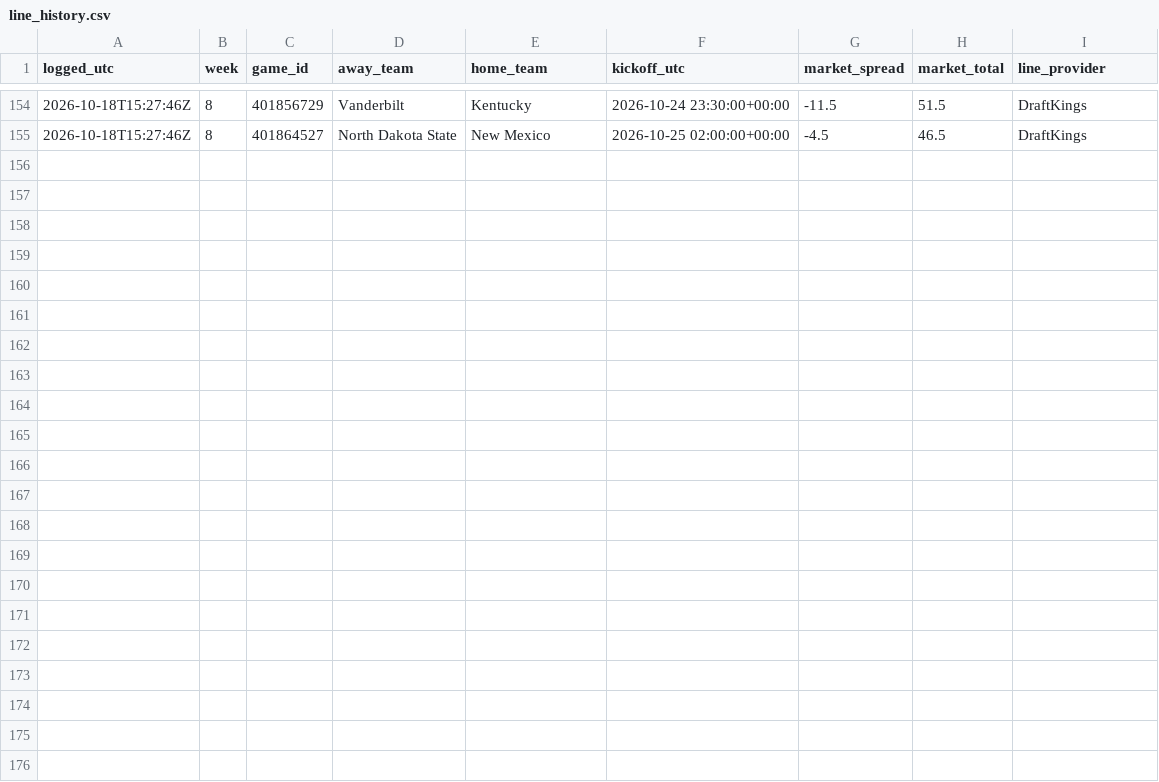
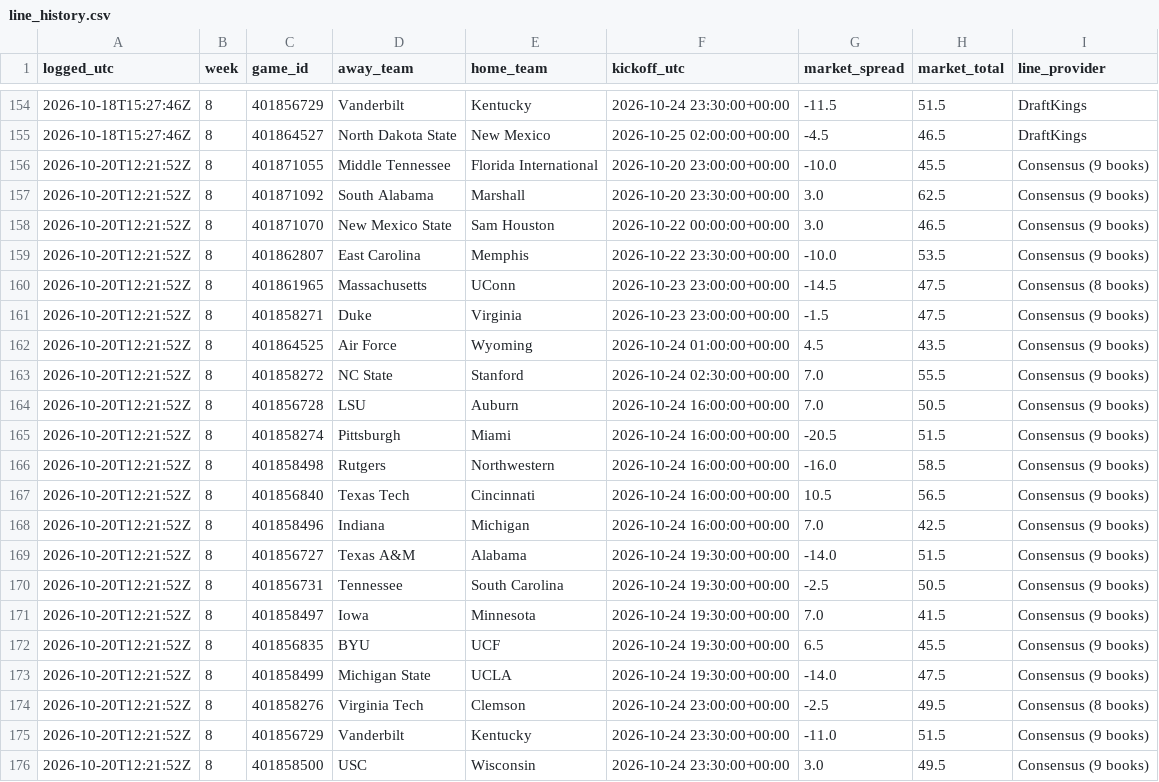
Before and after one commit to clerksrat/SAIF, a CSV file: state/line_history.csv, drawn as a sheet; only a part is shown, gaps mark what is left out.

```diff
--- a/state/line_history.csv
+++ b/state/line_history.csv
@@ -155 +155,22 @@ logged_utc,week,game_id,away_team,home_team,kickoff_utc,market_spread,market_tot
 2026-10-18T15:27:46Z,8,401864527,North Dakota State,New Mexico,2026-10-25 02:00:00+00:00,-4.5,46.5,DraftKings
+2026-10-20T12:21:52Z,8,401871055,Middle Tennessee,Florida International,2026-10-20 23:00:00+00:00,-10.0,45.5,Consensus (9 books)
+2026-10-20T12:21:52Z,8,401871092,South Alabama,Marshall,2026-10-20 23:30:00+00:00,3.0,62.5,Consensus (9 books)
+2026-10-20T12:21:52Z,8,401871070,New Mexico State,Sam Houston,2026-10-22 00:00:00+00:00,3.0,46.5,Consensus (9 books)
+2026-10-20T12:21:52Z,8,401862807,East Carolina,Memphis,2026-10-22 23:30:00+00:00,-10.0,53.5,Consensus (9 books)
+2026-10-20T12:21:52Z,8,401861965,Massachusetts,UConn,2026-10-23 23:00:00+00:00,-14.5,47.5,Consensus (8 books)
+2026-10-20T12:21:52Z,8,401858271,Duke,Virginia,2026-10-23 23:00:00+00:00,-1.5,47.5,Consensus (9 books)
+2026-10-20T12:21:52Z,8,401864525,Air Force,Wyoming,2026-10-24 01:00:00+00:00,4.5,43.5,Consensus (9 books)
+2026-10-20T12:21:52Z,8,401858272,NC State,Stanford,2026-10-24 02:30:00+00:00,7.0,55.5,Consensus (9 books)
+2026-10-20T12:21:52Z,8,401856728,LSU,Auburn,2026-10-24 16:00:00+00:00,7.0,50.5,Consensus (9 books)
+2026-10-20T12:21:52Z,8,401858274,Pittsburgh,Miami,2026-10-24 16:00:00+00:00,-20.5,51.5,Consensus (9 books)
+2026-10-20T12:21:52Z,8,401858498,Rutgers,Northwestern,2026-10-24 16:00:00+00:00,-16.0,58.5,Consensus (9 books)
+2026-10-20T12:21:52Z,8,401856840,Texas Tech,Cincinnati,2026-10-24 16:00:00+00:00,10.5,56.5,Consensus (9 books)
+2026-10-20T12:21:52Z,8,401858496,Indiana,Michigan,2026-10-24 16:00:00+00:00,7.0,42.5,Consensus (9 books)
+2026-10-20T12:21:52Z,8,401856727,Texas A&M,Alabama,2026-10-24 19:30:00+00:00,-14.0,51.5,Consensus (9 books)
+2026-10-20T12:21:52Z,8,401856731,Tennessee,South Carolina,2026-10-24 19:30:00+00:00,-2.5,50.5,Consensus (9 books)
+2026-10-20T12:21:52Z,8,401858497,Iowa,Minnesota,2026-10-24 19:30:00+00:00,7.0,41.5,Consensus (9 books)
+2026-10-20T12:21:52Z,8,401856835,BYU,UCF,2026-10-24 19:30:00+00:00,6.5,45.5,Consensus (9 books)
+2026-10-20T12:21:52Z,8,401858499,Michigan State,UCLA,2026-10-24 19:30:00+00:00,-14.0,47.5,Consensus (9 books)
+2026-10-20T12:21:52Z,8,401858276,Virginia Tech,Clemson,2026-10-24 23:00:00+00:00,-2.5,49.5,Consensus (8 books)
+2026-10-20T12:21:52Z,8,401856729,Vanderbilt,Kentucky,2026-10-24 23:30:00+00:00,-11.0,51.5,Consensus (9 books)
+2026-10-20T12:21:52Z,8,401858500,USC,Wisconsin,2026-10-24 23:30:00+00:00,3.0,49.5,Consensus (9 books)
```
Also changed, not shown: 1 other file.
